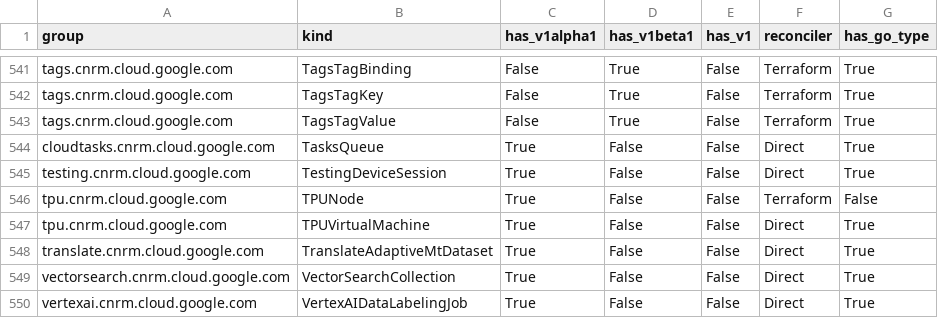
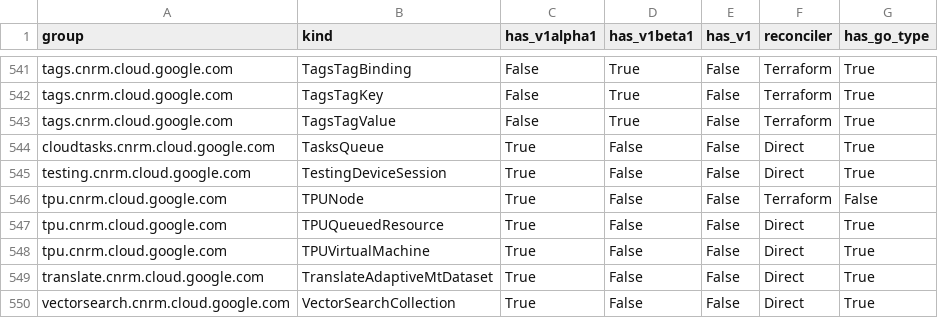
Before and after one commit to GoogleCloudPlatform/k8s-config-connector, a CSV file: docs/reports/crd_report.csv, drawn as a sheet; only a part is shown, gaps mark what is left out; the shorter side is filled out with more unchanged rows; the diff names each change by its address in the sheet, - before the commit and + after, or states it on an @@ line.

Commit message:
Implement direct types, CRD, and IdentityV2 for TPUQueuedResource
Fix: 10306

```diff
--- a/docs/reports/crd_report.csv
+++ b/docs/reports/crd_report.csv
+row 547: tpu.cnrm.cloud.google.com | TPUQueuedResource | True | False | False | Direct | True
```
Also changed, not shown: 20 other files.
